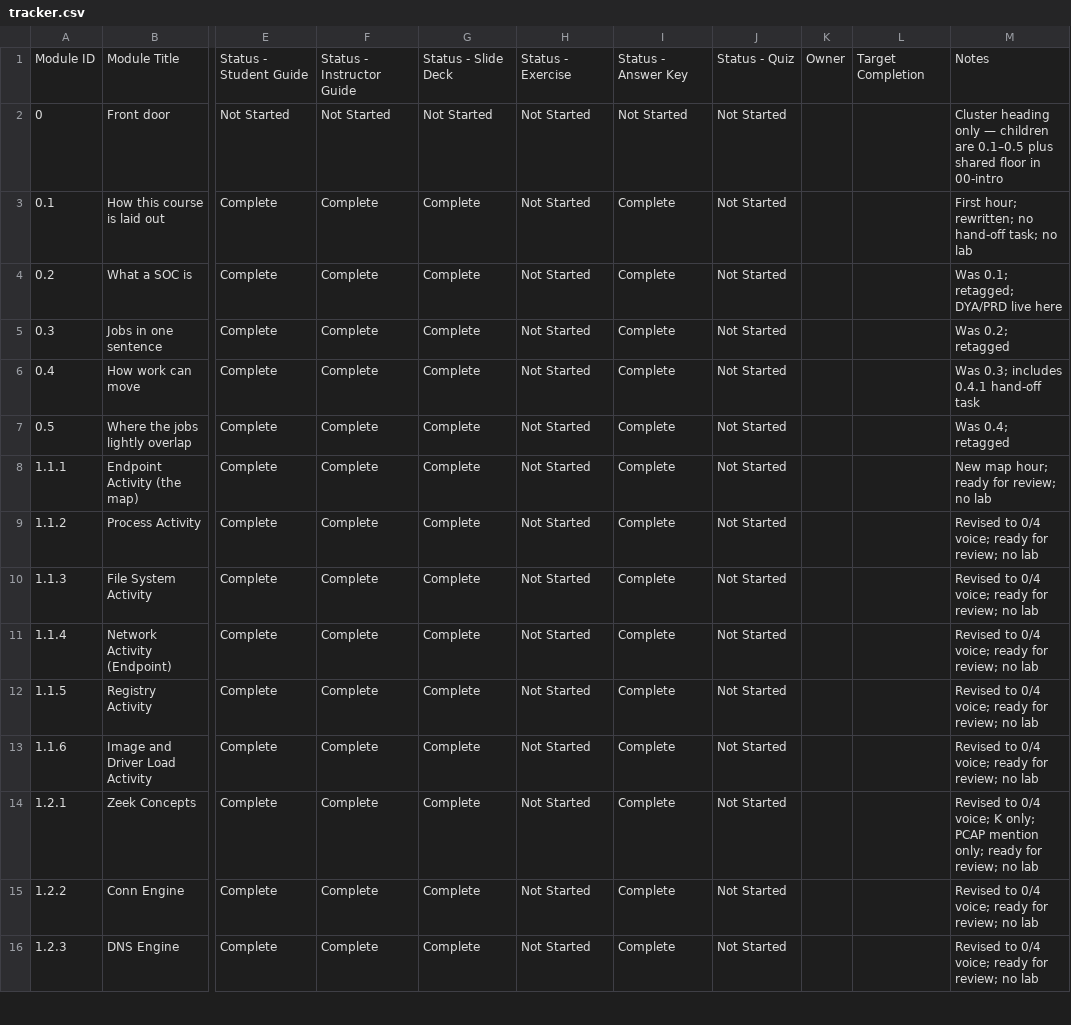
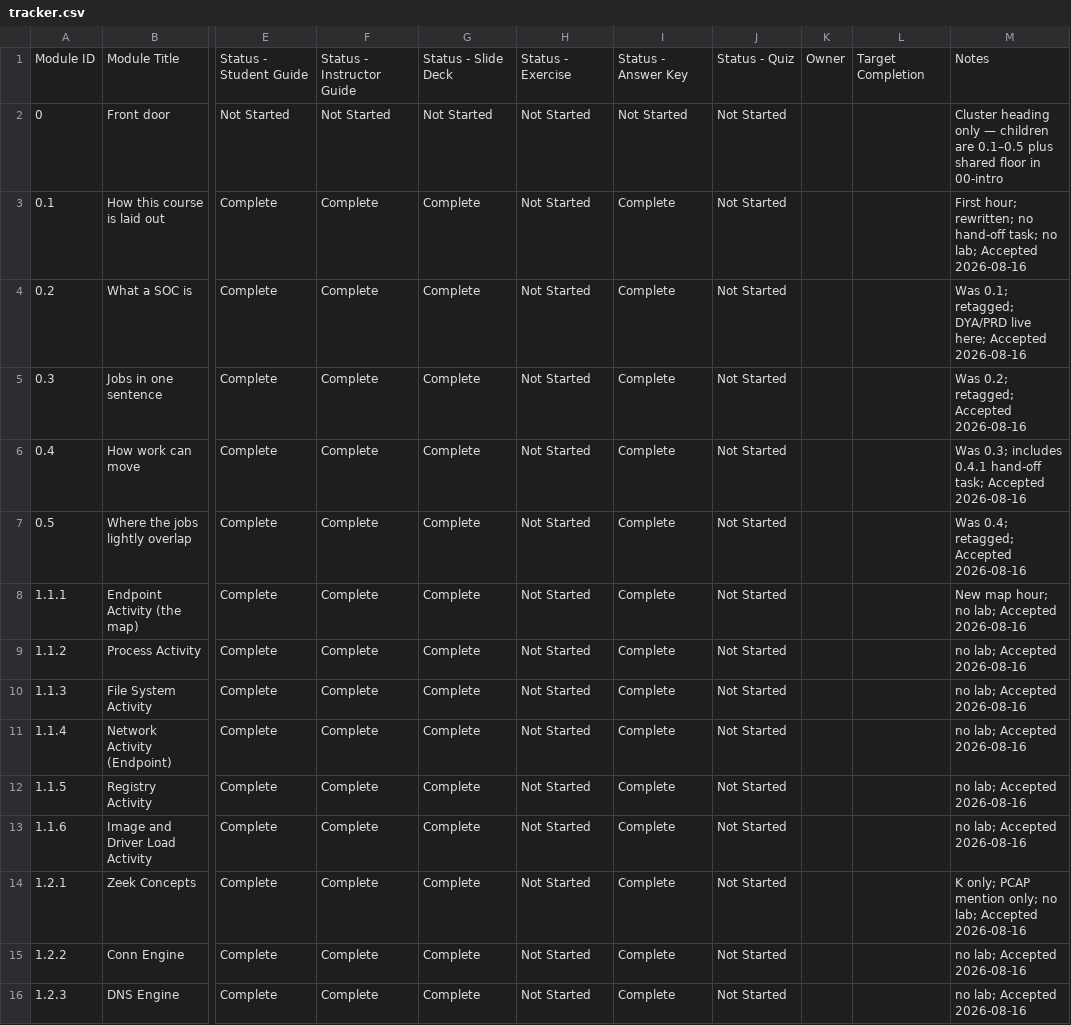
Before and after one commit to MalasadaTech/thraining-plan, a CSV file: docs/tracker.csv, drawn as a sheet; only a part is shown, gaps mark what is left out; the diff covers the shown part only; the diff names each change by its address in the sheet, - before the commit and + after, or states it on an @@ line.

Commit message:
Update tracker files with acceptance dates and clarify completion status
- Updated tracker.csv to include acceptance dates for lessons and revised notes for clarity.
- Modified tracker.md to reflect the new completion status description.
- Adjusted requirement-proposal.md to include the correct module structure for shared vs role-specific content.

```diff
--- a/docs/tracker.csv
+++ b/docs/tracker.csv
-M3: …task; no lab
+M3: …task; no lab; Accepted 2026-08-16
-M4: …DYA/PRD live here
+M4: …DYA/PRD live here; Accepted 2026-08-16
-M5: Was 0.2; retagged
+M5: Was 0.2; retagged; Accepted 2026-08-16
-M6: …0.4.1 hand-off task
+M6: …0.4.1 hand-off task; Accepted 2026-08-16
-M7: Was 0.4; retagged
+M7: Was 0.4; retagged; Accepted 2026-08-16
-M8: New map hour; ready for review; no lab
+M8: New map hour; no lab; Accepted 2026-08-16
-M9:M13: Revised to 0/4 voice; ready for review; no lab
+M9:M13: no lab; Accepted 2026-08-16
-M14: Revised to 0/4 voice; K only; PCAP mention only; ready for review; no lab
+M14: K only; PCAP mention only; no lab; Accepted 2026-08-16
-M15:M16: Revised to 0/4 voice; ready for review; no lab
+M15:M16: no lab; Accepted 2026-08-16
```
Also changed, not shown: 80 edited cells elsewhere in this file, 12 other files.
